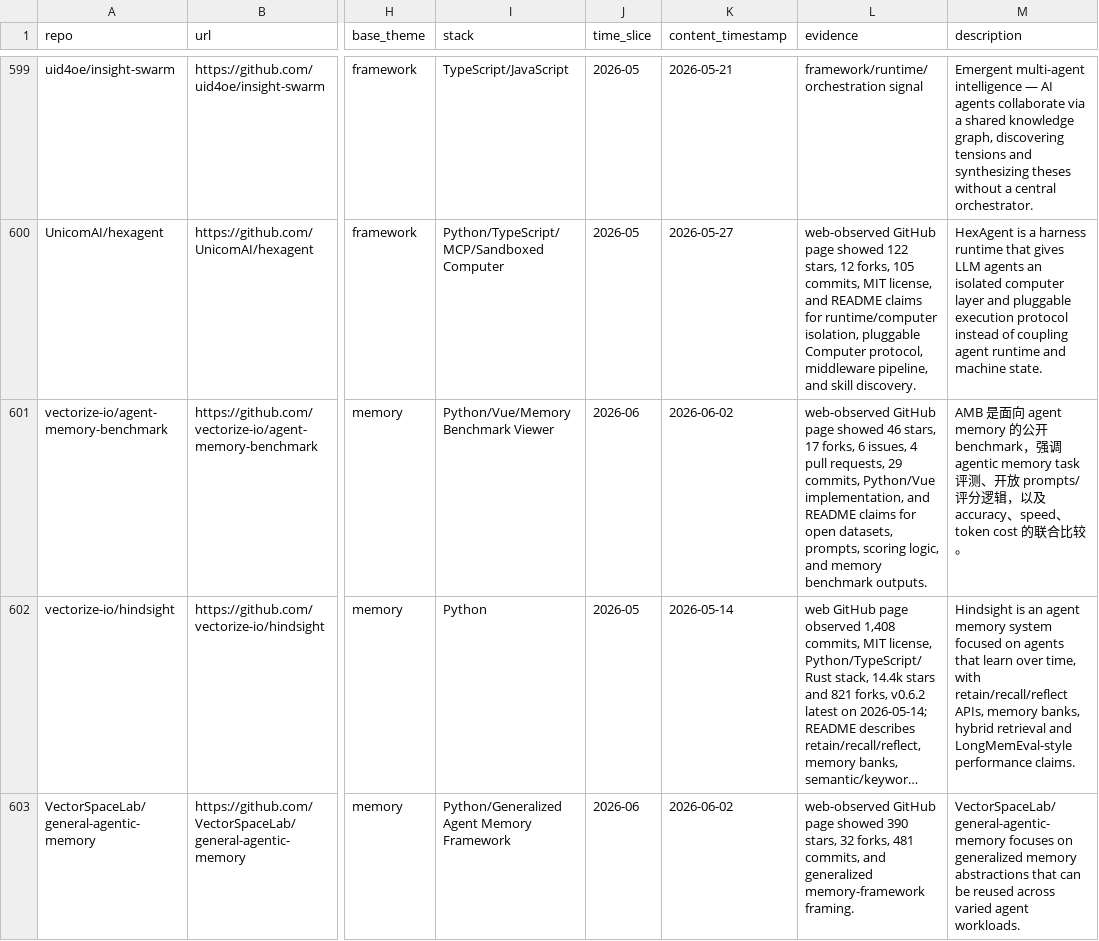
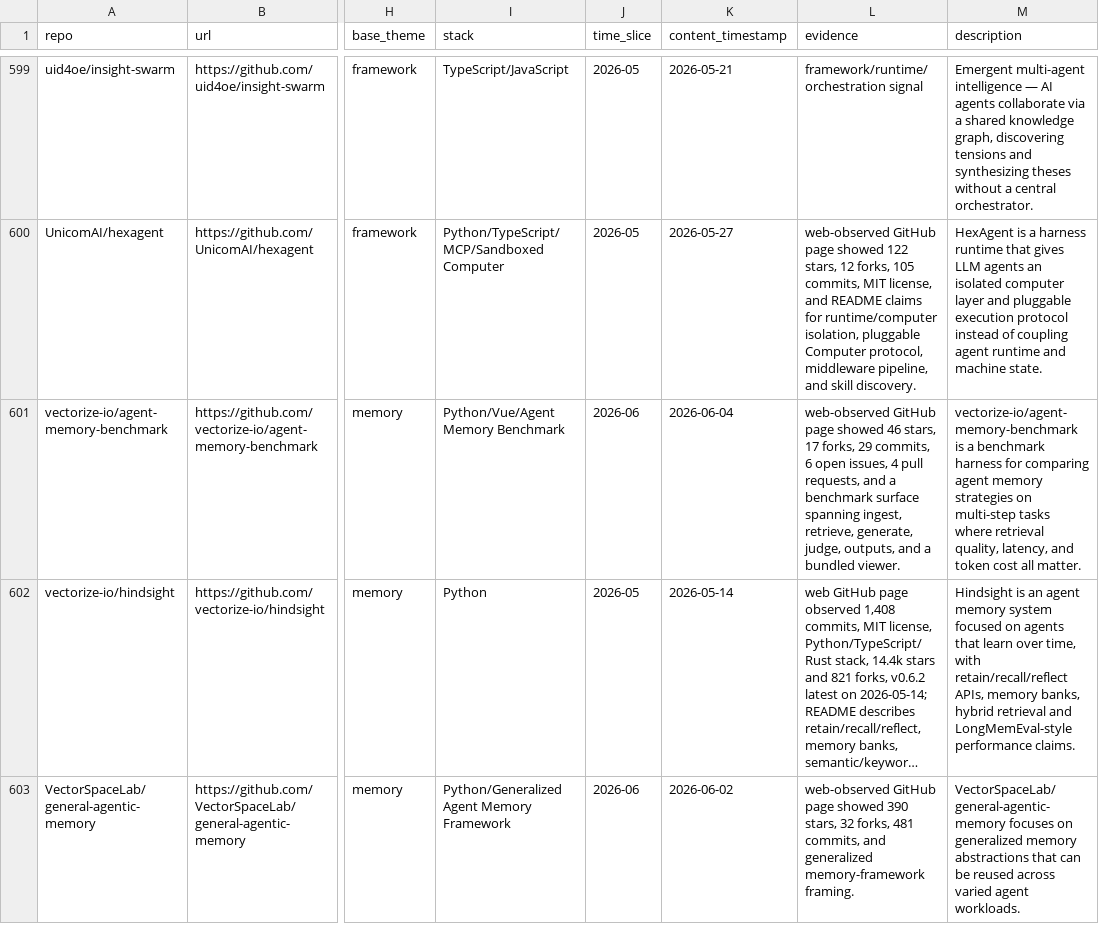
Before and after one commit to Shiyao-Huang/awesome-agent-evolution, a CSV file: research/repo-classification.csv, drawn as a sheet; only a part is shown, gaps mark what is left out; long unchanged cells end in …; the diff covers the shown part only; the diff names each change by its address in the sheet, - before the commit and + after, or states it on an @@ line.

```diff
--- a/research/repo-classification.csv
+++ b/research/repo-classification.csv
-I601 (stack): Python/Vue/Memory Benchmark Viewer
+I601 (stack): Python/Vue/Agent Memory Benchmark
-K601 (content_timestamp): 2026-06-02
+K601 (content_timestamp): 2026-06-04
-L601 (evidence): …17 forks, 6 issues, 4 pull requests, 29 commits, Python/Vue implementation, and README claims for open datasets, prompts, scoring logic, and memory benchmark outputs.
+L601 (evidence): …17 forks, 29 commits, 6 open issues, 4 pull requests, and a benchmark surface spanning ingest, retrieve, generate, judge, outputs, and a bundled viewer.
-M601 (description): AMB 是面向 agent memory 的公开 benchmark，强调 agentic memory task 评测、开放 prompts/评分逻辑，以及 accuracy、speed、token cost 的联合比较。
+M601 (description): vectorize-io/agent-memory-benchmark is a benchmark harness for comparing agent memory strategies on multi-step tasks where retrieval quality, latency, and token cost all matter.
```
Also changed, not shown: 28 edited cells elsewhere in this file, 36 other files.
